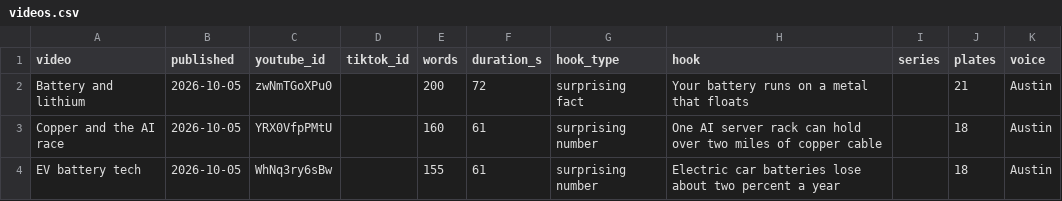
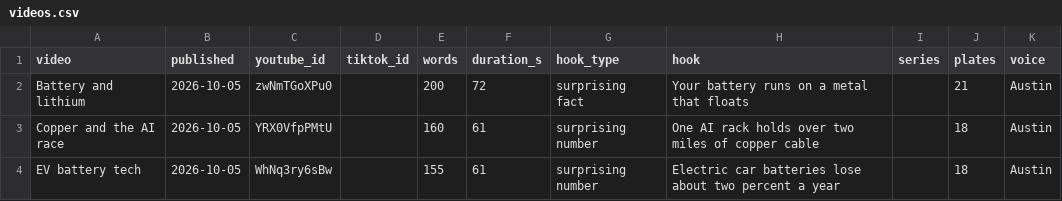
Before and after one commit to Ridnois/ai_shorts, a CSV file: Analytics/videos.csv, drawn as a sheet.

```diff
--- a/Analytics/videos.csv
+++ b/Analytics/videos.csv
@@ -2,3 +2,3 @@ video,published,youtube_id,tiktok_id,words,duration_s,hook_type,hook,series,plat
 Battery and lithium,2026-10-05,zwNmTGoXPu0,,200,72,surprising fact,Your battery runs on a metal that floats,,21,Austin
-Copper and the AI race,2026-10-05,YRX0VfpPMtU,,160,61,surprising number,One AI server rack can hold over two miles of copper cable,,18,Austin
+Copper and the AI race,2026-10-05,YRX0VfpPMtU,,160,61,surprising number,One AI rack holds over two miles of copper cable,,18,Austin
 EV battery tech,2026-10-05,WhNq3ry6sBw,,155,61,surprising number,Electric car batteries lose about two percent a year,,18,Austin
```
Also changed, not shown: 17 other files.
